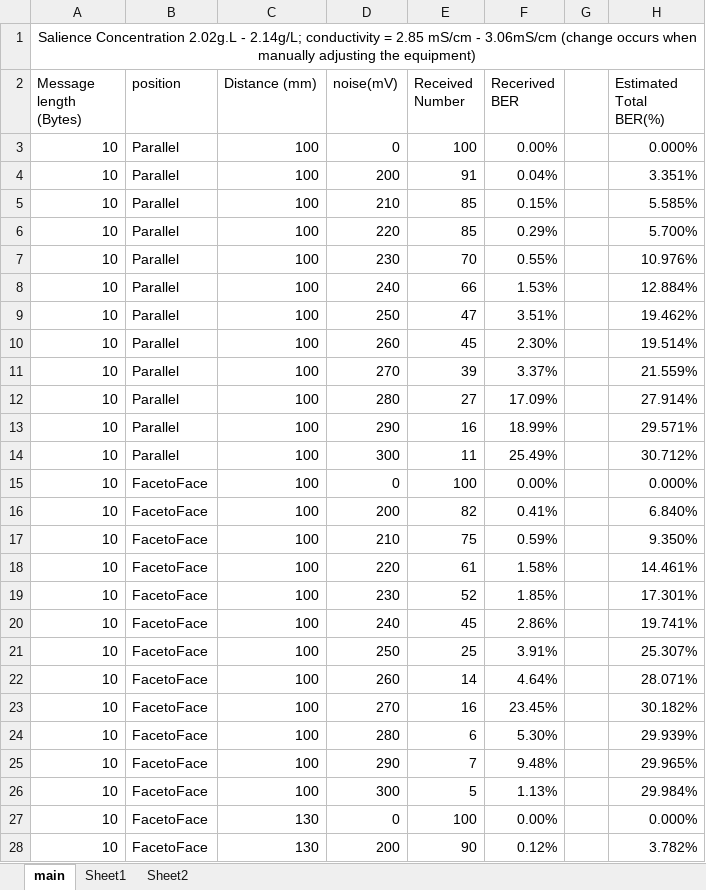
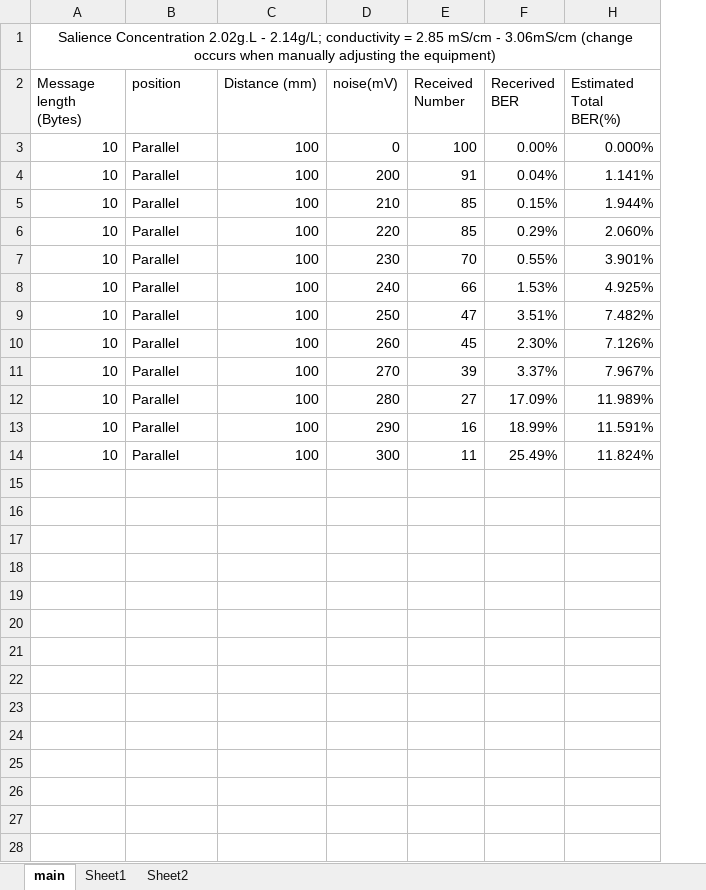
Before and after one commit to cloudwaysX/Body-Area-Communication, an Excel workbook: data/Data analysis.xlsx, sheet main, drawn as a sheet; only a part is shown; values as stored, in another font and other column widths than the file's, no borders; charts and pictures not drawn; the diff covers the shown part only; the diff names each change by its address in the sheet, - before the commit and + after, or states it on an @@ line.

Commit message:
update presentaion and data analysis

```diff
--- a/data/Data analysis.xlsx (sheet main)
+++ b/data/Data analysis.xlsx (sheet main)
@@ column G hidden, empty @@
-H4 (Estimated Total BER(%)): 3.351%
+H4 (Estimated Total BER(%)): 1.141%
-H5 (Estimated Total BER(%)): 5.585%
+H5 (Estimated Total BER(%)): 1.944%
-H6 (Estimated Total BER(%)): 5.700%
+H6 (Estimated Total BER(%)): 2.060%
-H7 (Estimated Total BER(%)): 10.976%
+H7 (Estimated Total BER(%)): 3.901%
-H8 (Estimated Total BER(%)): 12.884%
+H8 (Estimated Total BER(%)): 4.925%
-H9 (Estimated Total BER(%)): 19.462%
+H9 (Estimated Total BER(%)): 7.482%
-H10 (Estimated Total BER(%)): 19.514%
+H10 (Estimated Total BER(%)): 7.126%
-H11 (Estimated Total BER(%)): 21.559%
+H11 (Estimated Total BER(%)): 7.967%
-H12 (Estimated Total BER(%)): 27.914%
+H12 (Estimated Total BER(%)): 11.989%
-H13 (Estimated Total BER(%)): 29.571%
+H13 (Estimated Total BER(%)): 11.591%
-H14 (Estimated Total BER(%)): 30.712%
+H14 (Estimated Total BER(%)): 11.824%
@@ row 15 hidden: 10 | FacetoFace | 100 | 0 | 100 | 0.00% |  | 0.000% @@
-row 16: 10 | FacetoFace | 100 | 200 | 82 | 0.41% |  | 6.840%
-row 17: 10 | FacetoFace | 100 | 210 | 75 | 0.59% |  | 9.350%
-row 18: 10 | FacetoFace | 100 | 220 | 61 | 1.58% |  | 14.461%
-row 19: 10 | FacetoFace | 100 | 230 | 52 | 1.85% |  | 17.301%
-row 20: 10 | FacetoFace | 100 | 240 | 45 | 2.86% |  | 19.741%
-row 21: 10 | FacetoFace | 100 | 250 | 25 | 3.91% |  | 25.307%
-row 22: 10 | FacetoFace | 100 | 260 | 14 | 4.64% |  | 28.071%
-row 23: 10 | FacetoFace | 100 | 270 | 16 | 23.45% |  | 30.182%
-row 24: 10 | FacetoFace | 100 | 280 | 6 | 5.30% |  | 29.939%
-row 25: 10 | FacetoFace | 100 | 290 | 7 | 9.48% |  | 29.965%
-row 26: 10 | FacetoFace | 100 | 300 | 5 | 1.13% |  | 29.984%
@@ row 27 hidden: 10 | FacetoFace | 130 | 0 | 100 | 0.00% |  | 0.000% @@
-row 28: 10 | FacetoFace | 130 | 200 | 90 | 0.12% |  | 3.782%
```
Also changed, not shown: 31 removed rows and 2 hidden or unhidden rows elsewhere in this sheet, hidden cells, charts or pictures, 2 other files.
